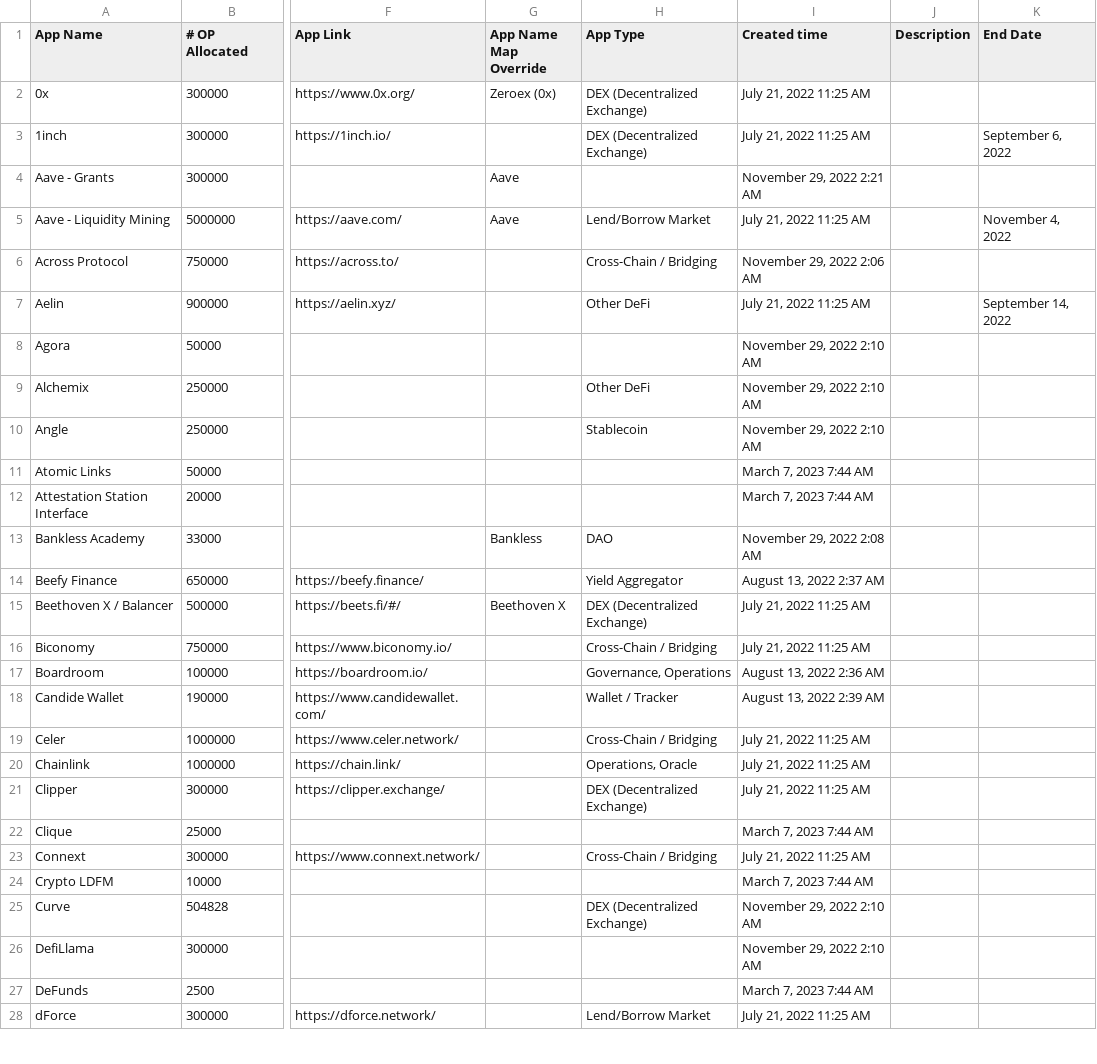
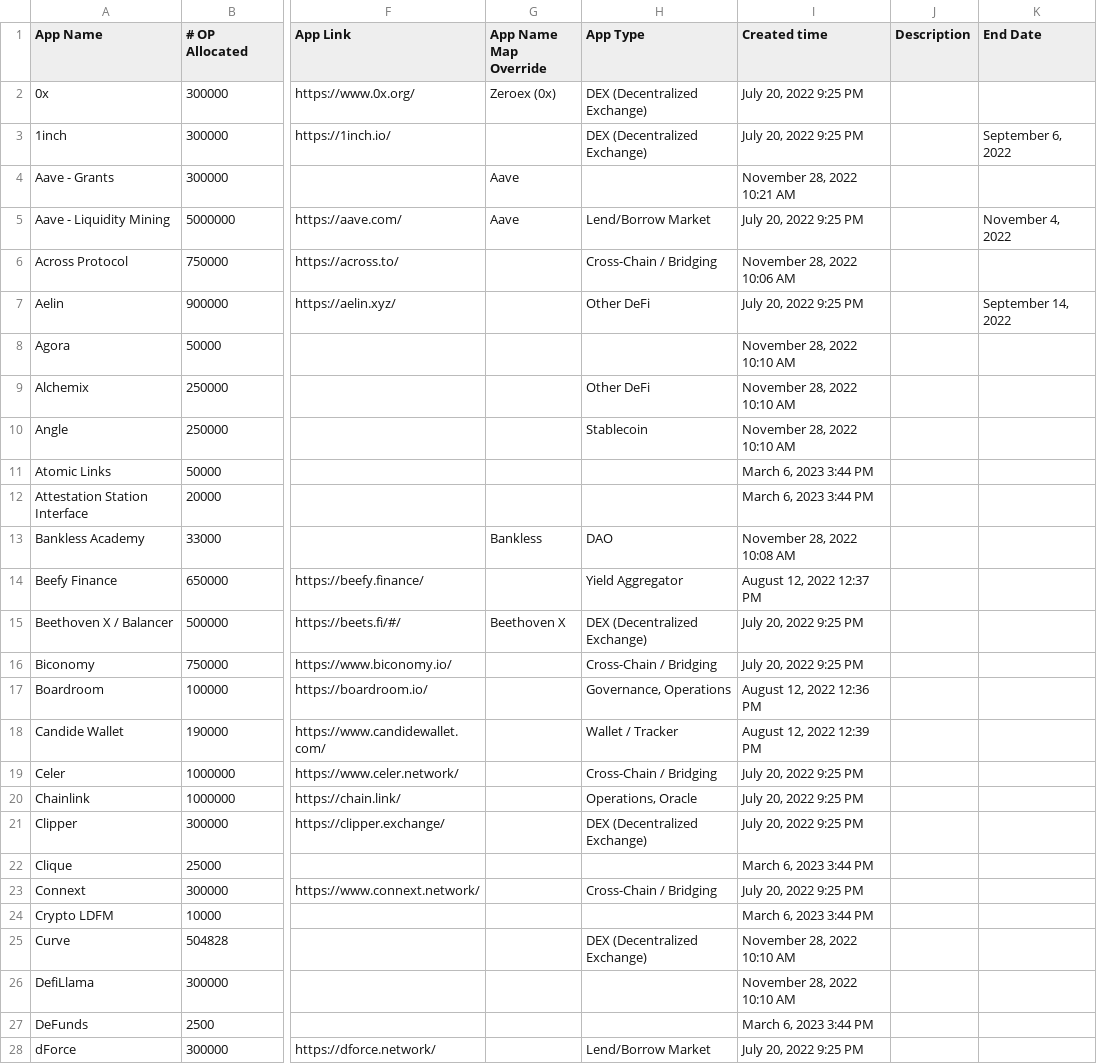
Before and after one commit to ethereum-optimism/op-analytics, a CSV file: op_rewards_tracking/inputs/op_incentive_program_info.csv, drawn as a sheet; only a part is shown, gaps mark what is left out; the diff covers the shown part only; the diff names each change by its address in the sheet, - before the commit and + after, or states it on an @@ line.

```diff
--- a/op_rewards_tracking/inputs/op_incentive_program_info.csv
+++ b/op_rewards_tracking/inputs/op_incentive_program_info.csv
-I2:I3 (Created time): July 21, 2022 11:25 AM
+I2:I3 (Created time): July 20, 2022 9:25 PM
-I4 (Created time): November 29, 2022 2:21 AM
+I4 (Created time): November 28, 2022 10:21 AM
-I5 (Created time): July 21, 2022 11:25 AM
+I5 (Created time): July 20, 2022 9:25 PM
-I6 (Created time): November 29, 2022 2:06 AM
+I6 (Created time): November 28, 2022 10:06 AM
-I7 (Created time): July 21, 2022 11:25 AM
+I7 (Created time): July 20, 2022 9:25 PM
-I8:I10 (Created time): November 29, 2022 2:10 AM
+I8:I10 (Created time): November 28, 2022 10:10 AM
-I11:I12 (Created time): March 7, 2023 7:44 AM
+I11:I12 (Created time): March 6, 2023 3:44 PM
-I13 (Created time): November 29, 2022 2:08 AM
+I13 (Created time): November 28, 2022 10:08 AM
-I14 (Created time): August 13, 2022 2:37 AM
+I14 (Created time): August 12, 2022 12:37 PM
-I15:I16 (Created time): July 21, 2022 11:25 AM
+I15:I16 (Created time): July 20, 2022 9:25 PM
-I17 (Created time): August 13, 2022 2:36 AM
+I17 (Created time): August 12, 2022 12:36 PM
-I18 (Created time): August 13, 2022 2:39 AM
+I18 (Created time): August 12, 2022 12:39 PM
-I19:I21 (Created time): July 21, 2022 11:25 AM
+I19:I21 (Created time): July 20, 2022 9:25 PM
-I22 (Created time): March 7, 2023 7:44 AM
+I22 (Created time): March 6, 2023 3:44 PM
-I23 (Created time): July 21, 2022 11:25 AM
+I23 (Created time): July 20, 2022 9:25 PM
-I24 (Created time): March 7, 2023 7:44 AM
+I24 (Created time): March 6, 2023 3:44 PM
-I25:I26 (Created time): November 29, 2022 2:10 AM
+I25:I26 (Created time): November 28, 2022 10:10 AM
-I27 (Created time): March 7, 2023 7:44 AM
+I27 (Created time): March 6, 2023 3:44 PM
-I28 (Created time): July 21, 2022 11:25 AM
+I28 (Created time): July 20, 2022 9:25 PM
```
Also changed, not shown: 1 added row and 84 edited cells elsewhere in this file, op_rewards_tracking/csv_outputs/incentives_stats_summary.csv, 4 other files.
